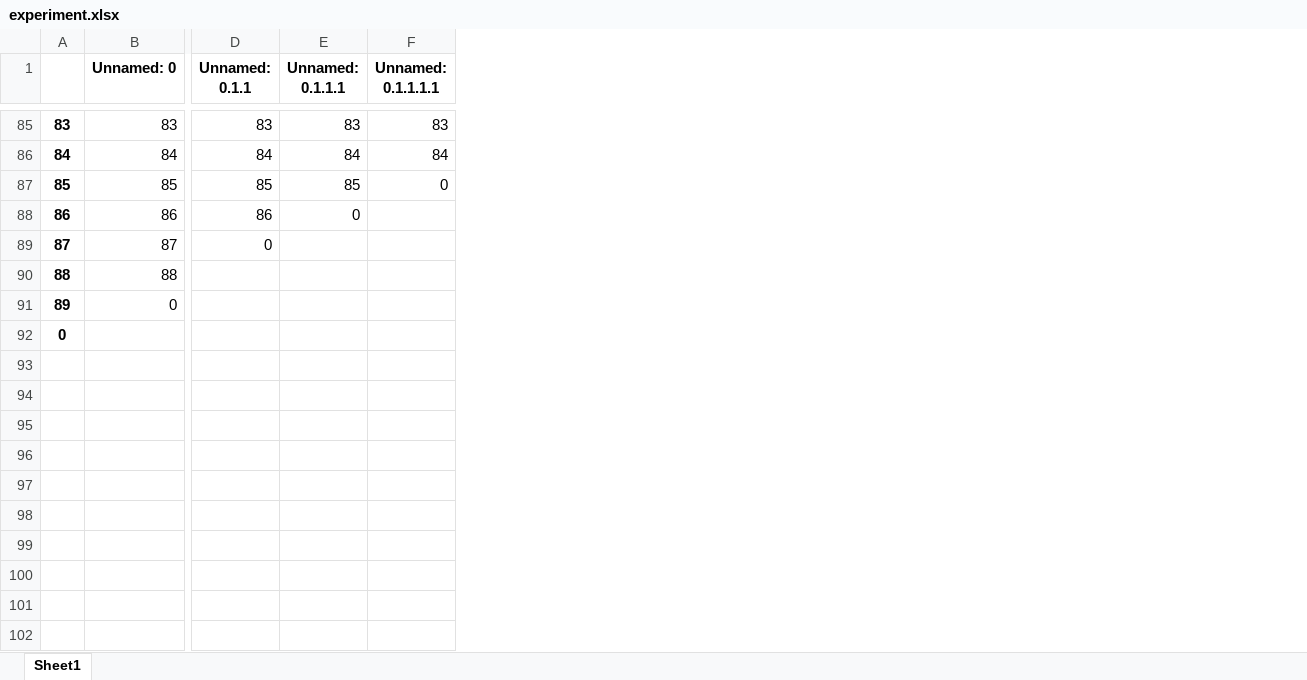
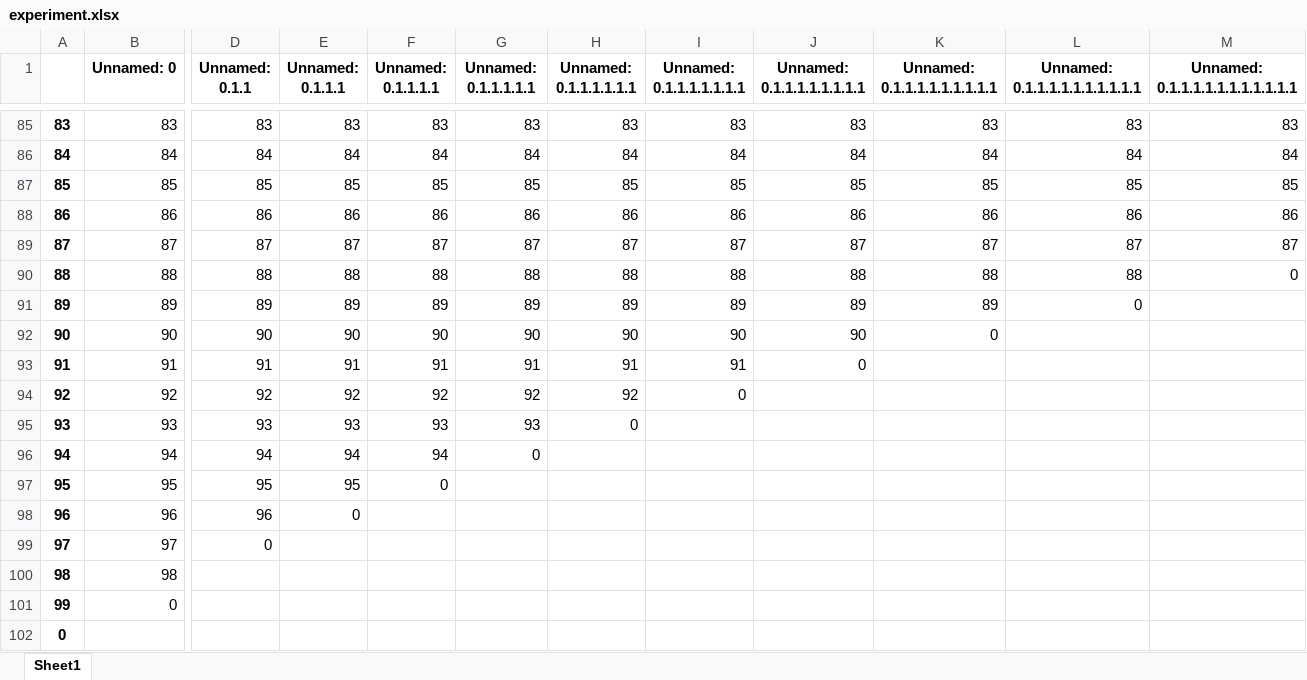
Before and after one commit to 0543kkk/CITO-DQN, an Excel workbook: DataOfExperiment/experiment.xlsx, sheet Sheet1, drawn as a sheet; only a part is shown, gaps mark what is left out; values as stored, in another font and other column widths than the file's, no borders; rows hold the shown columns only; the diff covers the shown part only; the diff names each change by its address in the sheet, - before the commit and + after, or states it on an @@ line.

```diff
--- a/DataOfExperiment/experiment.xlsx (sheet Sheet1)
+++ b/DataOfExperiment/experiment.xlsx (sheet Sheet1)
+column G (Unnamed: 0.1.1.1.1.1), rows 85-92: 83 | 84 | 85 | 86 | 87 | 88 | 89 | 90
+column H (Unnamed: 0.1.1.1.1.1.1), rows 85-92: 83 | 84 | 85 | 86 | 87 | 88 | 89 | 90
+column I (Unnamed: 0.1.1.1.1.1.1.1), rows 85-92: 83 | 84 | 85 | 86 | 87 | 88 | 89 | 90
+column J (Unnamed: 0.1.1.1.1.1.1.1.1), rows 85-92: 83 | 84 | 85 | 86 | 87 | 88 | 89 | 90
+column K (Unnamed: 0.1.1.1.1.1.1.1.1.1), rows 85-92: 83 | 84 | 85 | 86 | 87 | 88 | 89 | 0
+column L (Unnamed: 0.1.1.1.1.1.1.1.1.1.1), rows 85-91: 83 | 84 | 85 | 86 | 87 | 88 | 0
+column M (Unnamed: 0.1.1.1.1.1.1.1.1.1.1.1), rows 85-90: 83 | 84 | 85 | 86 | 87 | 0
-F87 (Unnamed: 0.1.1.1.1): 0
+F87 (Unnamed: 0.1.1.1.1): 85
-E88 (Unnamed: 0.1.1.1): 0
+E88 (Unnamed: 0.1.1.1): 86
-F88 (Unnamed: 0.1.1.1.1): (empty)
+F88 (Unnamed: 0.1.1.1.1): 86
-D89 (Unnamed: 0.1.1): 0
+D89 (Unnamed: 0.1.1): 87
-E89 (Unnamed: 0.1.1.1): (empty)
+E89 (Unnamed: 0.1.1.1): 87
-F89 (Unnamed: 0.1.1.1.1): (empty)
+F89 (Unnamed: 0.1.1.1.1): 87
-D90 (Unnamed: 0.1.1): (empty)
+D90 (Unnamed: 0.1.1): 88
-E90 (Unnamed: 0.1.1.1): (empty)
+E90 (Unnamed: 0.1.1.1): 88
-F90 (Unnamed: 0.1.1.1.1): (empty)
+F90 (Unnamed: 0.1.1.1.1): 88
-B91 (Unnamed: 0): 0
+B91 (Unnamed: 0): 89
-D91 (Unnamed: 0.1.1): (empty)
+D91 (Unnamed: 0.1.1): 89
-E91 (Unnamed: 0.1.1.1): (empty)
+E91 (Unnamed: 0.1.1.1): 89
-F91 (Unnamed: 0.1.1.1.1): (empty)
+F91 (Unnamed: 0.1.1.1.1): 89
@@ column A renumbered in row 92 @@
-B92 (Unnamed: 0): (empty)
+B92 (Unnamed: 0): 90
-D92 (Unnamed: 0.1.1): (empty)
+D92 (Unnamed: 0.1.1): 90
-E92 (Unnamed: 0.1.1.1): (empty)
+E92 (Unnamed: 0.1.1.1): 90
-F92 (Unnamed: 0.1.1.1.1): (empty)
+F92 (Unnamed: 0.1.1.1.1): 90
+row 93: 91 | 91 | 91 | 91 | 91 | 91 | 91 | 91 | 0
+row 94: 92 | 92 | 92 | 92 | 92 | 92 | 92 | 0
+row 95: 93 | 93 | 93 | 93 | 93 | 93 | 0
+row 96: 94 | 94 | 94 | 94 | 94 | 0
+row 97: 95 | 95 | 95 | 95 | 0
+row 98: 96 | 96 | 96 | 0
+row 99: 97 | 97 | 0
+row 100: 98 | 98
+row 101: 99 | 0
+row 102: 0
```
Also changed, not shown: 3 added columns and 3 edited cells elsewhere in this sheet, 3 other files.
